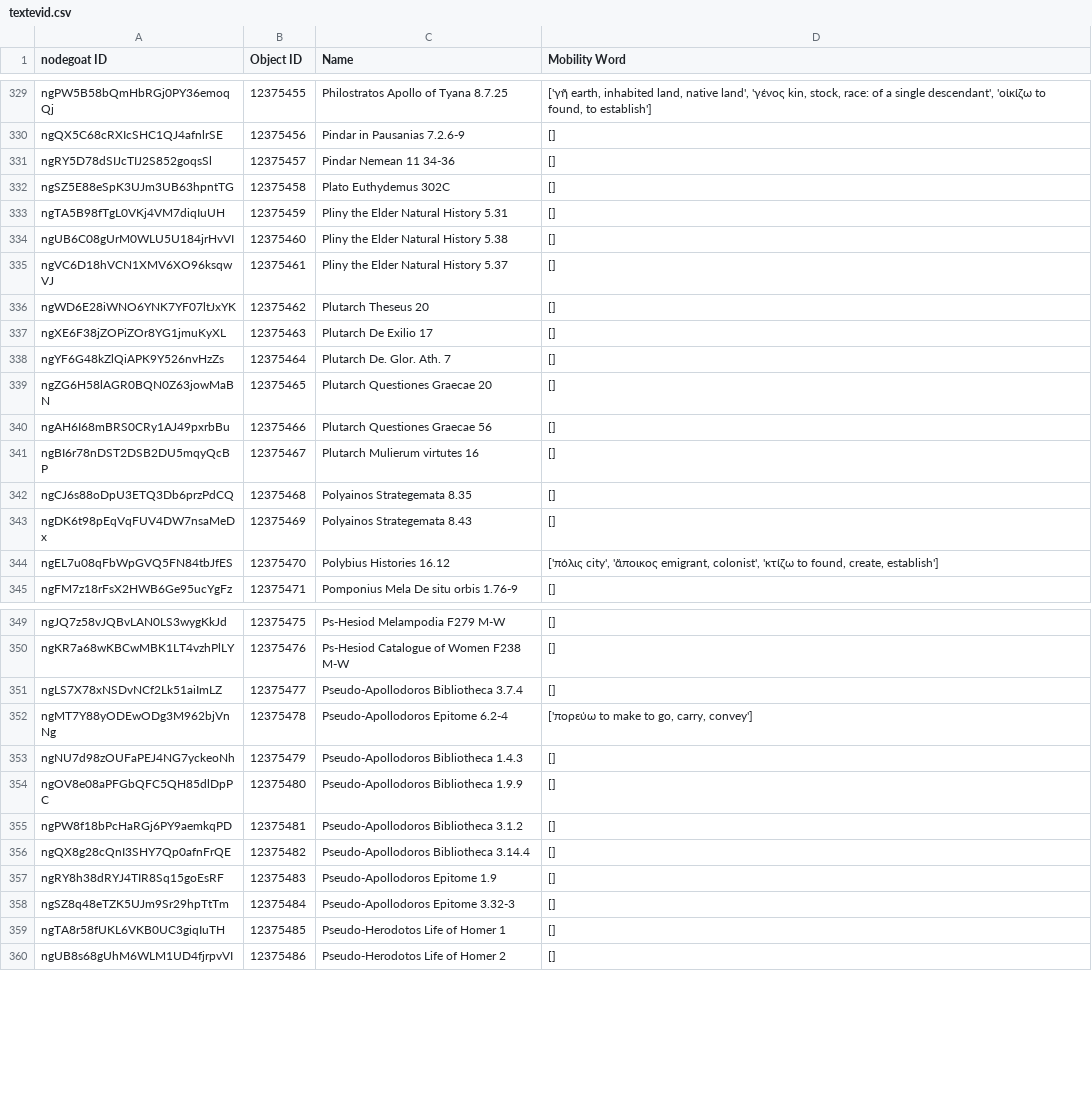
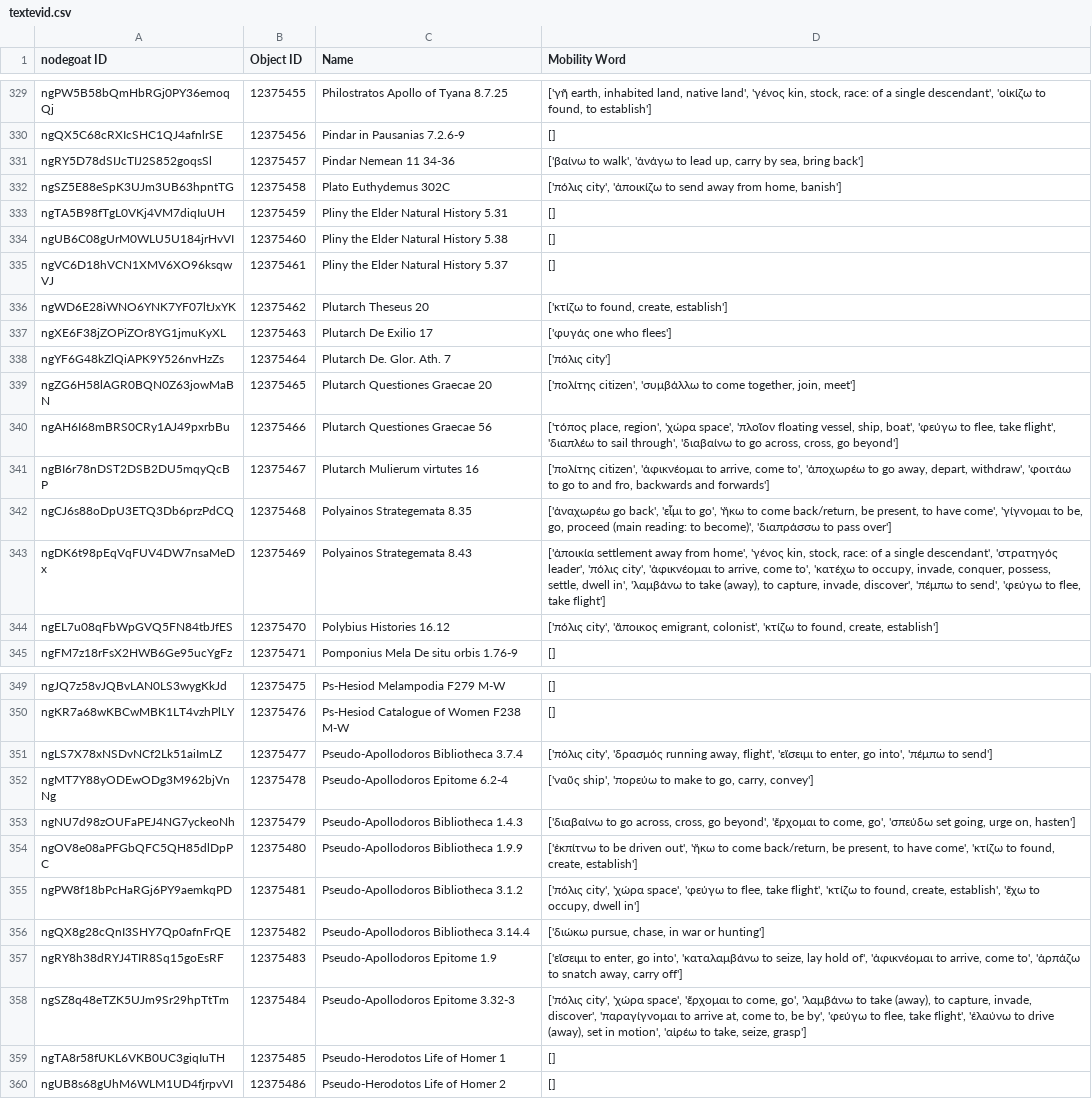
Before and after one commit to pyzmark/migmag, a CSV file: textevid.csv, drawn as a sheet; only a part is shown, gaps mark what is left out; the diff covers the shown part only.

```diff
--- a/textevid.csv
+++ b/textevid.csv
@@ -330,4 +330,4 @@ ngPW5B58bQmHbRGj0PY36emoqQj,12375455,Philostratos Apollo of Tyana 8.7.25,"['γ
 ngQX5C68cRXIcSHC1QJ4afnlrSE,12375456,Pindar in Pausanias 7.2.6-9,[]
-ngRY5D78dSIJcTIJ2S852goqsSl,12375457,Pindar Nemean 11 34-36,[]
-ngSZ5E88eSpK3UJm3UB63hpntTG,12375458,Plato Euthydemus 302C,[]
+ngRY5D78dSIJcTIJ2S852goqsSl,12375457,Pindar Nemean 11 34-36,"['βαίνω to walk', 'ἀνάγω to lead up, carry by sea, bring back']"
+ngSZ5E88eSpK3UJm3UB63hpntTG,12375458,Plato Euthydemus 302C,"['πόλις city', 'ἀποικίζω to send away from home, banish']"
 ngTA5B98fTgL0VKj4VM7diqIuUH,12375459,Pliny the Elder Natural History 5.31,[]
@@ -335,10 +335,10 @@ ngUB6C08gUrM0WLU5U184jrHvVI,12375460,Pliny the Elder Natural History 5.38,[]
 ngVC6D18hVCN1XMV6XO96ksqwVJ,12375461,Pliny the Elder Natural History 5.37,[]
-ngWD6E28iWNO6YNK7YF07ltJxYK,12375462,Plutarch Theseus 20,[]
-ngXE6F38jZOPiZOr8YG1jmuKyXL,12375463,Plutarch De Exilio 17,[]
-ngYF6G48kZlQiAPK9Y526nvHzZs,12375464,Plutarch De. Glor. Ath. 7,[]
-ngZG6H58lAGR0BQN0Z63jowMaBN,12375465,Plutarch Questiones Graecae 20,[]
-ngAH6I68mBRS0CRy1AJ49pxrbBu,12375466,Plutarch Questiones Graecae 56,[]
-ngBI6r78nDST2DSB2DU5mqyQcBP,12375467,Plutarch Mulierum virtutes 16,[]
-ngCJ6s88oDpU3ETQ3Db6przPdCQ,12375468,Polyainos Strategemata 8.35,[]
-ngDK6t98pEqVqFUV4DW7nsaMeDx,12375469,Polyainos Strategemata 8.43,[]
+ngWD6E28iWNO6YNK7YF07ltJxYK,12375462,Plutarch Theseus 20,"['κτίζω to found, create, establish']"
+ngXE6F38jZOPiZOr8YG1jmuKyXL,12375463,Plutarch De Exilio 17,['φυγάς one who flees']
+ngYF6G48kZlQiAPK9Y526nvHzZs,12375464,Plutarch De. Glor. Ath. 7,['πόλις city']
+ngZG6H58lAGR0BQN0Z63jowMaBN,12375465,Plutarch Questiones Graecae 20,"['πολίτης citizen', 'συμβάλλω to come together, join, meet']"
+ngAH6I68mBRS0CRy1AJ49pxrbBu,12375466,Plutarch Questiones Graecae 56,"['τόπος place, region', 'χώρα space', 'πλοῖον floating vessel, ship, boat', 'φεύγω to flee, take flight', 'διαπλέω to sail through', 'διαβαίνω to go across, cross, go beyond']"
+ngBI6r78nDST2DSB2DU5mqyQcBP,12375467,Plutarch Mulierum virtutes 16,"['πολίτης citizen', 'ἀφικνέομαι to arrive, come to', 'ἀποχωρέω to go away, depart, withdraw', 'φοιτάω to go to and fro, backwards and forwards']"
+ngCJ6s88oDpU3ETQ3Db6przPdCQ,12375468,Polyainos Strategemata 8.35,"['ἀναχωρέω go back', 'εἶμι to go', 'ἥκω to come back/return, be present, to have come', 'γίγνομαι to be, go, proceed (main reading: to become)', 'διαπράσσω to pass over']"
+ngDK6t98pEqVqFUV4DW7nsaMeDx,12375469,Polyainos Strategemata 8.43,"['ἀποικία settlement away from home', 'γένος kin, stock, race: of a single descendant', 'στρατηγός leader', 'πόλις city', 'ἀφικνέομαι to arrive, come to', 'κατέχω to occupy, invade, conquer, possess, settle, dwell in', 'λαμβάνω to take (away), to capture, invade, discover', 'πέμπω to send', 'φεύγω to flee, take flight']"
 ngEL7u08qFbWpGVQ5FN84tbJfES,12375470,Polybius Histories 16.12,"['πόλις city', 'ἄποικος emigrant, colonist', 'κτίζω to found, create, establish']"
@@ -350,10 +350,10 @@ ngJQ7z58vJQBvLAN0LS3wygKkJd,12375475,Ps-Hesiod Melampodia F279 M-W,[]
 ngKR7a68wKBCwMBK1LT4vzhPlLY,12375476,Ps-Hesiod Catalogue of Women F238 M-W,[]
-ngLS7X78xNSDvNCf2Lk51aiImLZ,12375477,Pseudo-Apollodoros Bibliotheca 3.7.4,[]
-ngMT7Y88yODEwODg3M962bjVnNg,12375478,Pseudo-Apollodoros Epitome 6.2-4,"['πορεύω to make to go, carry, convey']"
-ngNU7d98zOUFaPEJ4NG7yckeoNh,12375479,Pseudo-Apollodoros Bibliotheca 1.4.3,[]
-ngOV8e08aPFGbQFC5QH85dlDpPC,12375480,Pseudo-Apollodoros Bibliotheca 1.9.9,[]
-ngPW8f18bPcHaRGj6PY9aemkqPD,12375481,Pseudo-Apollodoros Bibliotheca 3.1.2,[]
-ngQX8g28cQnI3SHY7Qp0afnFrQE,12375482,Pseudo-Apollodoros Bibliotheca 3.14.4,[]
-ngRY8h38dRYJ4TIR8Sq15goEsRF,12375483,Pseudo-Apollodoros Epitome 1.9,[]
-ngSZ8q48eTZK5UJm9Sr29hpTtTm,12375484,Pseudo-Apollodoros Epitome 3.32-3,[]
+ngLS7X78xNSDvNCf2Lk51aiImLZ,12375477,Pseudo-Apollodoros Bibliotheca 3.7.4,"['πόλις city', 'δρασμός running away, flight', 'εἴσειμι to enter, go into', 'πέμπω to send']"
+ngMT7Y88yODEwODg3M962bjVnNg,12375478,Pseudo-Apollodoros Epitome 6.2-4,"['ναῦς ship', 'πορεύω to make to go, carry, convey']"
+ngNU7d98zOUFaPEJ4NG7yckeoNh,12375479,Pseudo-Apollodoros Bibliotheca 1.4.3,"['διαβαίνω to go across, cross, go beyond', 'ἔρχομαι to come, go', 'σπεύδω set going, urge on, hasten']"
+ngOV8e08aPFGbQFC5QH85dlDpPC,12375480,Pseudo-Apollodoros Bibliotheca 1.9.9,"['ἐκπίτνω to be driven out', 'ἥκω to come back/return, be present, to have come', 'κτίζω to found, create, establish']"
+ngPW8f18bPcHaRGj6PY9aemkqPD,12375481,Pseudo-Apollodoros Bibliotheca 3.1.2,"['πόλις city', 'χώρα space', 'φεύγω to flee, take flight', 'κτίζω to found, create, establish', 'ἔχω to occupy, dwell in']"
+ngQX8g28cQnI3SHY7Qp0afnFrQE,12375482,Pseudo-Apollodoros Bibliotheca 3.14.4,"['διώκω pursue, chase, in war or hunting']"
+ngRY8h38dRYJ4TIR8Sq15goEsRF,12375483,Pseudo-Apollodoros Epitome 1.9,"['εἴσειμι to enter, go into', 'καταλαμβάνω to seize, lay hold of', 'ἀφικνέομαι to arrive, come to', 'ἁρπάζω to snatch away, carry off']"
+ngSZ8q48eTZK5UJm9Sr29hpTtTm,12375484,Pseudo-Apollodoros Epitome 3.32-3,"['πόλις city', 'χώρα space', 'ἔρχομαι to come, go', 'λαμβάνω to take (away), to capture, invade, discover', 'παραγίγνομαι to arrive at, come to, be by', 'φεύγω to flee, take flight', 'ἐλαύνω to drive (away), set in motion', 'αἱρέω to take, seize, grasp']"
 ngTA8r58fUKL6VKB0UC3giqIuTH,12375485,Pseudo-Herodotos Life of Homer 1,[]
```
Also changed, not shown: 15 edited cells elsewhere in this file, mythjour.csv, places.csv, 5 other files.
